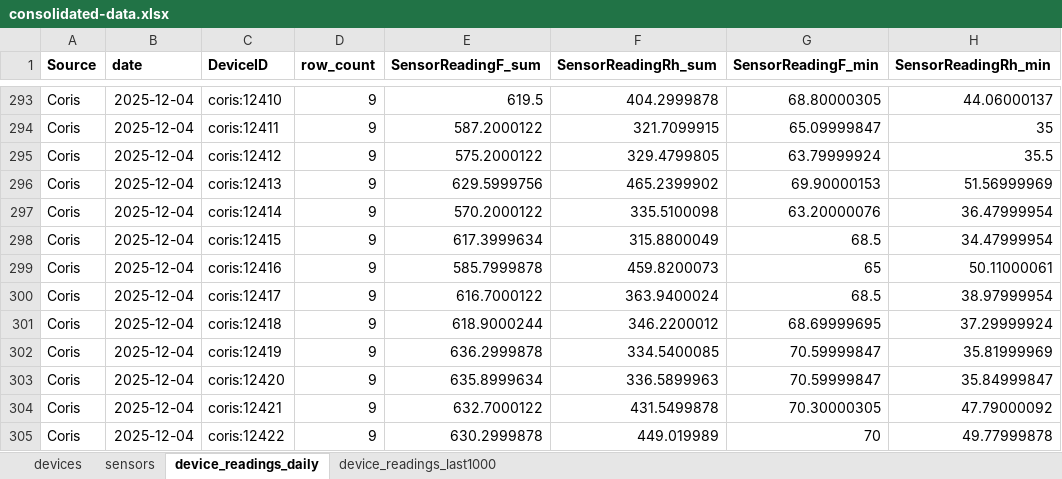
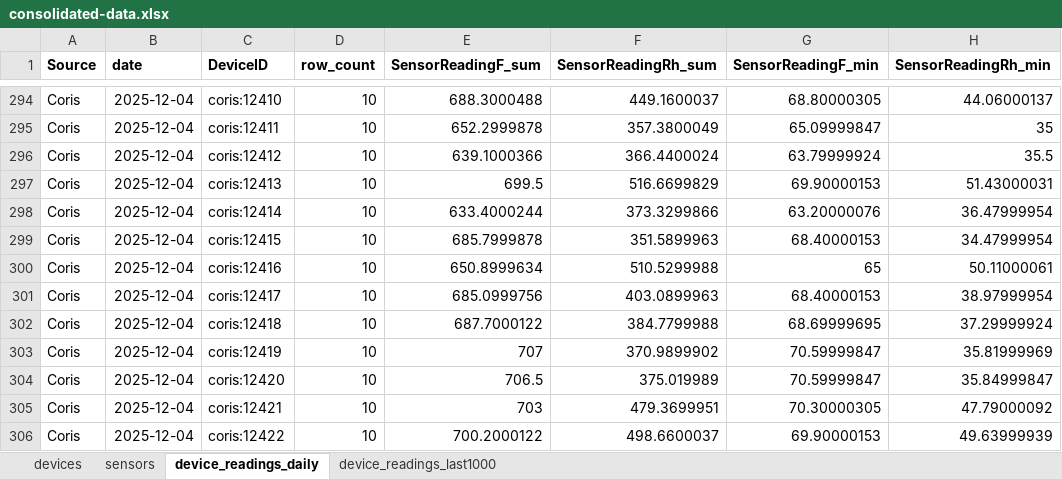
Before and after one commit to Environmental-Pipeline/environmental-sensor-poc, an Excel workbook: data/consolidated-data.xlsx, sheet device_readings_daily, drawn as a sheet; only a part is shown, gaps mark what is left out; values as stored, in another font and other column widths than the file's, no borders; addresses are those after the commit; the diff covers the shown part only; the diff names each change by its address in the sheet, - before the commit and + after, or states it on an @@ line.

```diff
--- a/data/consolidated-data.xlsx (sheet device_readings_daily)
+++ b/data/consolidated-data.xlsx (sheet device_readings_daily)
-D294:D306 (row_count): 9
+D294:D306 (row_count): 10
-E294 (SensorReadingF_sum): 619.5
+E294 (SensorReadingF_sum): 688.3000488
-F294 (SensorReadingRh_sum): 404.2999878
+F294 (SensorReadingRh_sum): 449.1600037
-E295 (SensorReadingF_sum): 587.2000122
+E295 (SensorReadingF_sum): 652.2999878
-F295 (SensorReadingRh_sum): 321.7099915
+F295 (SensorReadingRh_sum): 357.3800049
-E296 (SensorReadingF_sum): 575.2000122
+E296 (SensorReadingF_sum): 639.1000366
-F296 (SensorReadingRh_sum): 329.4799805
+F296 (SensorReadingRh_sum): 366.4400024
-E297 (SensorReadingF_sum): 629.5999756
+E297 (SensorReadingF_sum): 699.5
-F297 (SensorReadingRh_sum): 465.2399902
+F297 (SensorReadingRh_sum): 516.6699829
-H297 (SensorReadingRh_min): 51.56999969
+H297 (SensorReadingRh_min): 51.43000031
-E298 (SensorReadingF_sum): 570.2000122
+E298 (SensorReadingF_sum): 633.4000244
-F298 (SensorReadingRh_sum): 335.5100098
+F298 (SensorReadingRh_sum): 373.3299866
-E299 (SensorReadingF_sum): 617.3999634
+E299 (SensorReadingF_sum): 685.7999878
-F299 (SensorReadingRh_sum): 315.8800049
+F299 (SensorReadingRh_sum): 351.5899963
-G299 (SensorReadingF_min): 68.5
+G299 (SensorReadingF_min): 68.40000153
-E300 (SensorReadingF_sum): 585.7999878
+E300 (SensorReadingF_sum): 650.8999634
-F300 (SensorReadingRh_sum): 459.8200073
+F300 (SensorReadingRh_sum): 510.5299988
-E301 (SensorReadingF_sum): 616.7000122
+E301 (SensorReadingF_sum): 685.0999756
-F301 (SensorReadingRh_sum): 363.9400024
+F301 (SensorReadingRh_sum): 403.0899963
-G301 (SensorReadingF_min): 68.5
+G301 (SensorReadingF_min): 68.40000153
-E302 (SensorReadingF_sum): 618.9000244
+E302 (SensorReadingF_sum): 687.7000122
-F302 (SensorReadingRh_sum): 346.2200012
+F302 (SensorReadingRh_sum): 384.7799988
-E303 (SensorReadingF_sum): 636.2999878
+E303 (SensorReadingF_sum): 707
-F303 (SensorReadingRh_sum): 334.5400085
+F303 (SensorReadingRh_sum): 370.9899902
-E304 (SensorReadingF_sum): 635.8999634
+E304 (SensorReadingF_sum): 706.5
-F304 (SensorReadingRh_sum): 336.5899963
+F304 (SensorReadingRh_sum): 375.019989
-E305 (SensorReadingF_sum): 632.7000122
+E305 (SensorReadingF_sum): 703
-F305 (SensorReadingRh_sum): 431.5499878
+F305 (SensorReadingRh_sum): 479.3699951
-E306 (SensorReadingF_sum): 630.2999878
+E306 (SensorReadingF_sum): 700.2000122
-F306 (SensorReadingRh_sum): 449.019989
+F306 (SensorReadingRh_sum): 498.6600037
-G306 (SensorReadingF_min): 70
+G306 (SensorReadingF_min): 69.90000153
-H306 (SensorReadingRh_min): 49.77999878
+H306 (SensorReadingRh_min): 49.63999939
```
Also changed, not shown: 2 added rows and 356 edited cells elsewhere in this sheet, sheet device_readings_last1000, 8 other files.
